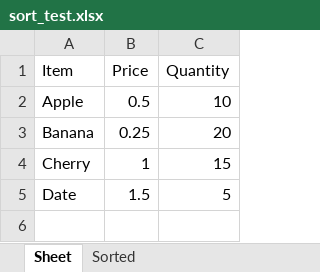
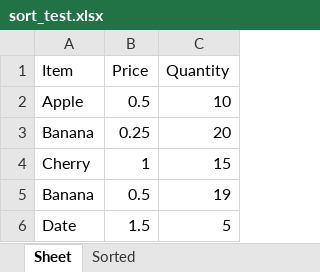
Before and after one commit to yampan/my-second-repo, an Excel workbook: mylib/sort_test.xlsx, sheet Sheet, drawn as a sheet; values as stored, in another font and other column widths than the file's, no borders; the diff names each change by its address in the sheet, - before the commit and + after, or states it on an @@ line.

```diff
--- a/mylib/sort_test.xlsx (sheet Sheet)
+++ b/mylib/sort_test.xlsx (sheet Sheet)
+row 5: Banana | 0.5 | 19
```
Also changed, not shown: sheet Sorted, JRODe_ARC_Sample.xlsx, JRODe_test.xlsx, 8 other files.
